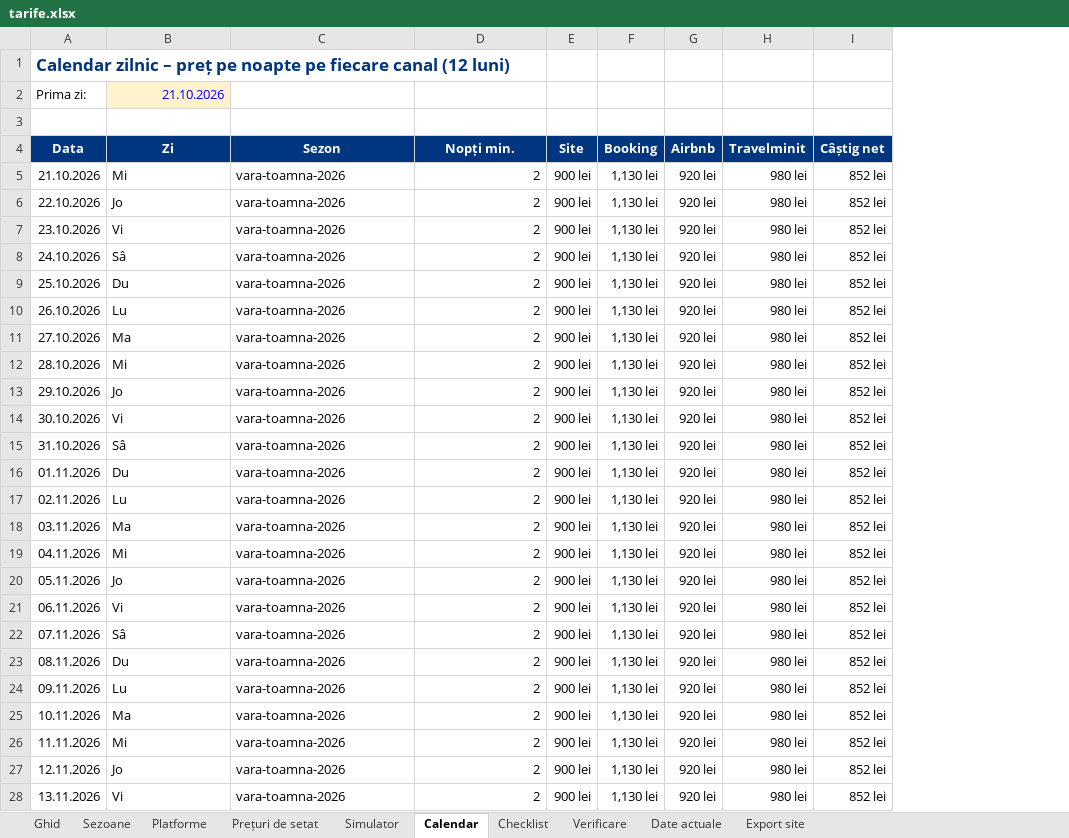
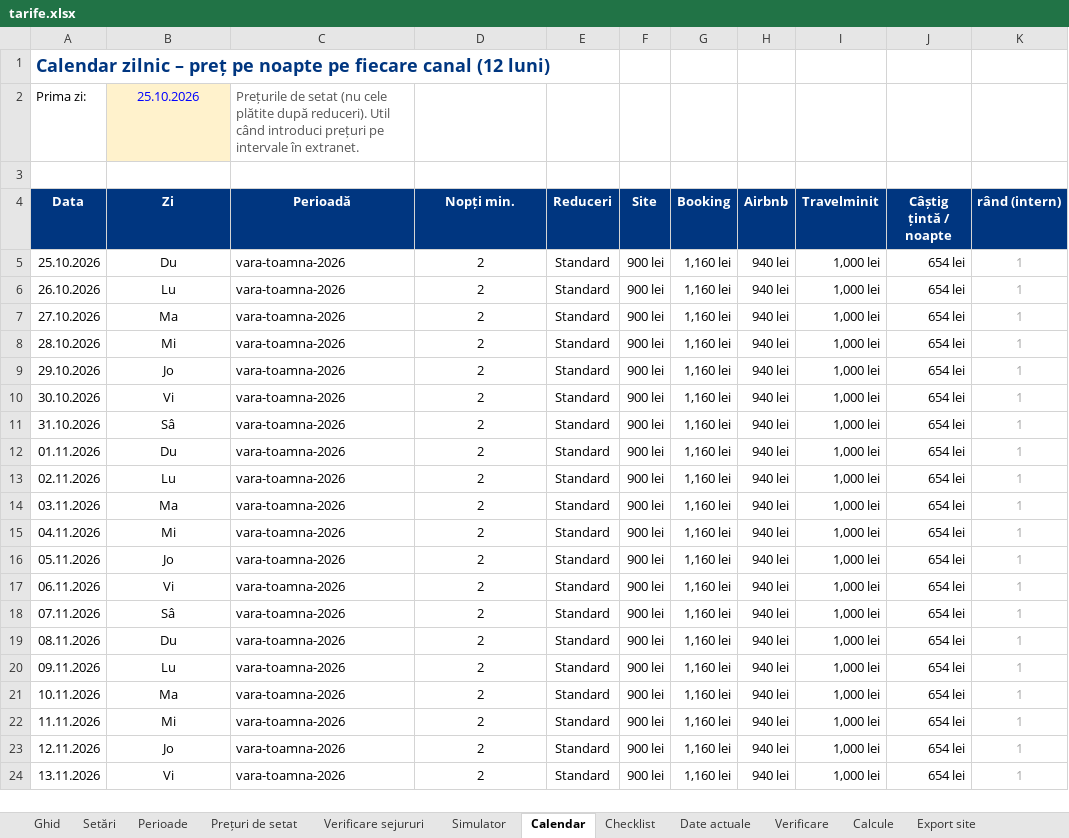
Before and after one commit to rezervari/Travel-Concept-Silver-Mountain, an Excel workbook: pricing/tarife.xlsx, sheet Calendar, drawn as a sheet; only a part is shown; values as stored, in another font and other column widths than the file's, no borders; conditional formats not drawn; removed rows and columns are numbered as before the commit, all else as after; the diff covers the shown part only; the diff names each change by its address in the sheet, - before the commit and + after, or states it on an @@ line.

Commit message:
Excel de preturi refacut + preturile noi setate pe Booking, Airbnb si Travelminit (Date actuale 25.10.2026)

```diff
--- a/pricing/tarife.xlsx (sheet Calendar)
+++ b/pricing/tarife.xlsx (sheet Calendar)
-sheet tab: Sezoane
+sheet tab: Setări
-sheet tab: Platforme
+sheet tab: Perioade
+sheet tab: Verificare sejururi
+sheet tab: Calcule
@@ sheet tab order changed: Ghid | Setări | Perioade | Prețuri de setat | Verificare sejururi | Simulator | Calendar | Checklist | Date actuale | Verificare | Calcule | Export site @@
+column E (Reduceri), rows 5-24: all Standard
-column I (Câștig net), rows 9-28: all 852 lei
+column J (Câștig țintă / noapte), rows 5-24: all 654 lei
+column K (rând (intern)), rows 5-24: all 1
@@ A1 text size: larger @@
-B2 (Zi): 21.10.2026
+B2 (Zi): 25.10.2026
-B2 alignment: right
+B2 alignment: center
-C2 (Perioadă): (empty)
+C2 (Perioadă): Prețurile de setat (nu cele plătite după reduceri). Util când introduci prețuri pe intervale în extranet.
-C4: Sezon
+C4: Perioadă
-row 5: 21.10.2026 | Mi | vara-toamna-2026 | 2 | 900 lei | 1,130 lei | 920 lei | 980 lei | 852 lei
-row 6: 22.10.2026 | Jo | vara-toamna-2026 | 2 | 900 lei | 1,130 lei | 920 lei | 980 lei | 852 lei
-row 7: 23.10.2026 | Vi | vara-toamna-2026 | 2 | 900 lei | 1,130 lei | 920 lei | 980 lei | 852 lei
-row 8: 24.10.2026 | Sâ | vara-toamna-2026 | 2 | 900 lei | 1,130 lei | 920 lei | 980 lei | 852 lei
-B5:B24 alignment: left
+B5:B24 alignment: center
-D5:D24 alignment: right
+D5:D24 alignment: center
-G5:G24 (Booking): 1,130 lei
+G5:G24 (Booking): 1,160 lei
-H5:H24 (Airbnb): 920 lei
+H5:H24 (Airbnb): 940 lei
-I5:I24 (Travelminit): 980 lei
+I5:I24 (Travelminit): 1,000 lei
```
Also changed, not shown: 4 added rows, 799 edited cells and cell formats elsewhere in this sheet, sheet Prețuri de setat, sheet Simulator, sheet Perioade, sheet Setări, sheet Ghid, sheet Checklist, 2 more sheets, formulas that keep their value, 8 other files.
